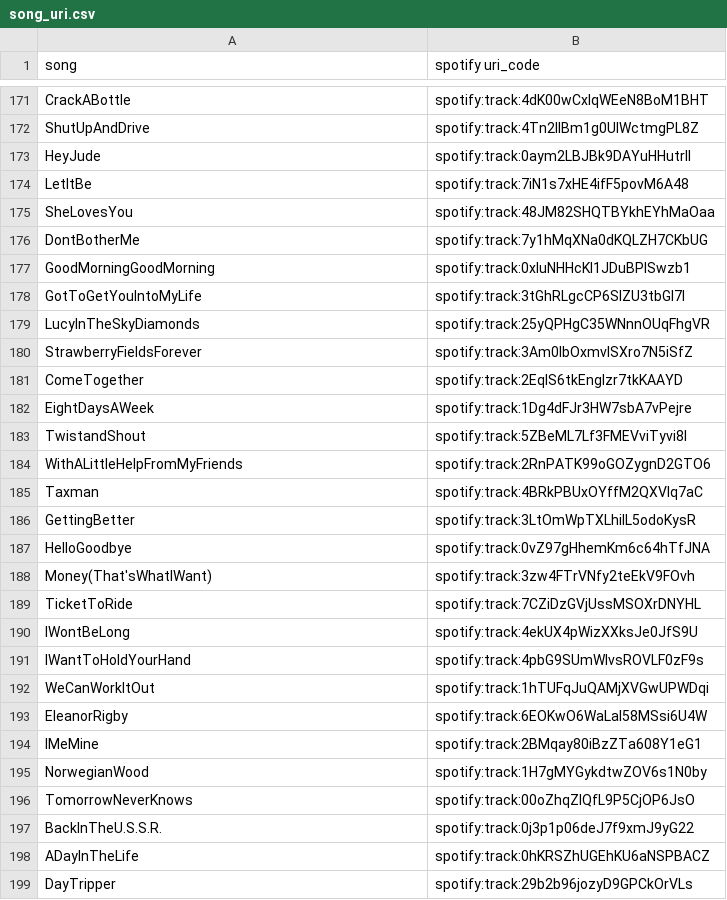
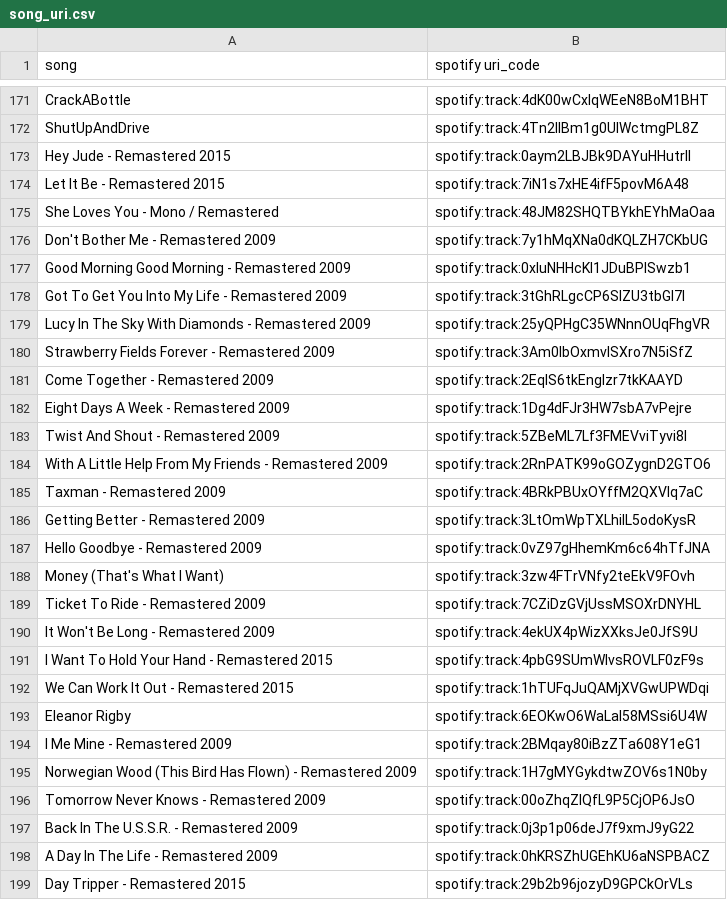
Before and after one commit to BraydenGess/cv-mariokartwii, a CSV file: audio/song_uri.csv, drawn as a sheet; only a part is shown, gaps mark what is left out; the diff covers the shown part only.

```diff
--- a/audio/song_uri.csv
+++ b/audio/song_uri.csv
@@ -172,28 +172,28 @@ CrackABottle,spotify:track:4dK00wCxlqWEeN8BoM1BHT
 ShutUpAndDrive,spotify:track:4Tn2llBm1g0UlWctmgPL8Z
-HeyJude,spotify:track:0aym2LBJBk9DAYuHHutrIl
-LetItBe,spotify:track:7iN1s7xHE4ifF5povM6A48
-SheLovesYou,spotify:track:48JM82SHQTBYkhEYhMaOaa
-DontBotherMe,spotify:track:7y1hMqXNa0dKQLZH7CKbUG
-GoodMorningGoodMorning,spotify:track:0xIuNHHcKI1JDuBPlSwzb1
-GotToGetYouIntoMyLife,spotify:track:3tGhRLgcCP6SIZU3tbGl7l
-LucyInTheSkyDiamonds,spotify:track:25yQPHgC35WNnnOUqFhgVR
-StrawberryFieldsForever,spotify:track:3Am0IbOxmvlSXro7N5iSfZ
-ComeTogether,spotify:track:2EqlS6tkEnglzr7tkKAAYD
-EightDaysAWeek,spotify:track:1Dg4dFJr3HW7sbA7vPejre
-TwistandShout,spotify:track:5ZBeML7Lf3FMEVviTyvi8l
-WithALittleHelpFromMyFriends,spotify:track:2RnPATK99oGOZygnD2GTO6
-Taxman,spotify:track:4BRkPBUxOYffM2QXVlq7aC
-GettingBetter,spotify:track:3LtOmWpTXLhilL5odoKysR
-HelloGoodbye,spotify:track:0vZ97gHhemKm6c64hTfJNA
-Money(That'sWhatIWant),spotify:track:3zw4FTrVNfy2teEkV9FOvh
-TicketToRide,spotify:track:7CZiDzGVjUssMSOXrDNYHL
-IWontBeLong,spotify:track:4ekUX4pWizXXksJe0JfS9U
-IWantToHoldYourHand,spotify:track:4pbG9SUmWIvsROVLF0zF9s
-WeCanWorkItOut,spotify:track:1hTUFqJuQAMjXVGwUPWDqi
-EleanorRigby,spotify:track:6EOKwO6WaLal58MSsi6U4W
-IMeMine,spotify:track:2BMqay80iBzZTa608Y1eG1
-NorwegianWood,spotify:track:1H7gMYGykdtwZOV6s1N0by
-TomorrowNeverKnows,spotify:track:00oZhqZIQfL9P5CjOP6JsO
-BackInTheU.S.S.R.,spotify:track:0j3p1p06deJ7f9xmJ9yG22
-ADayInTheLife,spotify:track:0hKRSZhUGEhKU6aNSPBACZ
-DayTripper,spotify:track:29b2b96jozyD9GPCkOrVLs
+Hey Jude - Remastered 2015,spotify:track:0aym2LBJBk9DAYuHHutrIl
+Let It Be - Remastered 2015,spotify:track:7iN1s7xHE4ifF5povM6A48
+She Loves You - Mono / Remastered,spotify:track:48JM82SHQTBYkhEYhMaOaa
+Don't Bother Me - Remastered 2009,spotify:track:7y1hMqXNa0dKQLZH7CKbUG
+Good Morning Good Morning - Remastered 2009,spotify:track:0xIuNHHcKI1JDuBPlSwzb1
+Got To Get You Into My Life - Remastered 2009,spotify:track:3tGhRLgcCP6SIZU3tbGl7l
+Lucy In The Sky With Diamonds - Remastered 2009,spotify:track:25yQPHgC35WNnnOUqFhgVR
+Strawberry Fields Forever - Remastered 2009,spotify:track:3Am0IbOxmvlSXro7N5iSfZ
+Come Together - Remastered 2009,spotify:track:2EqlS6tkEnglzr7tkKAAYD
+Eight Days A Week - Remastered 2009,spotify:track:1Dg4dFJr3HW7sbA7vPejre
+Twist And Shout - Remastered 2009,spotify:track:5ZBeML7Lf3FMEVviTyvi8l
+With A Little Help From My Friends - Remastered 2009,spotify:track:2RnPATK99oGOZygnD2GTO6
+Taxman - Remastered 2009,spotify:track:4BRkPBUxOYffM2QXVlq7aC
+Getting Better - Remastered 2009,spotify:track:3LtOmWpTXLhilL5odoKysR
+Hello Goodbye - Remastered 2009,spotify:track:0vZ97gHhemKm6c64hTfJNA
+Money (That's What I Want),spotify:track:3zw4FTrVNfy2teEkV9FOvh
+Ticket To Ride - Remastered 2009,spotify:track:7CZiDzGVjUssMSOXrDNYHL
+It Won't Be Long - Remastered 2009,spotify:track:4ekUX4pWizXXksJe0JfS9U
+I Want To Hold Your Hand - Remastered 2015,spotify:track:4pbG9SUmWIvsROVLF0zF9s
+We Can Work It Out - Remastered 2015,spotify:track:1hTUFqJuQAMjXVGwUPWDqi
+Eleanor Rigby,spotify:track:6EOKwO6WaLal58MSsi6U4W
+I Me Mine - Remastered 2009,spotify:track:2BMqay80iBzZTa608Y1eG1
+Norwegian Wood (This Bird Has Flown) - Remastered 2009,spotify:track:1H7gMYGykdtwZOV6s1N0by
+Tomorrow Never Knows - Remastered 2009,spotify:track:00oZhqZIQfL9P5CjOP6JsO
+Back In The U.S.S.R. - Remastered 2009,spotify:track:0j3p1p06deJ7f9xmJ9yG22
+A Day In The Life - Remastered 2009,spotify:track:0hKRSZhUGEhKU6aNSPBACZ
+Day Tripper - Remastered 2015,spotify:track:29b2b96jozyD9GPCkOrVLs
```
Also changed, not shown: 1 removed row and 37 edited cells elsewhere in this file, audio/playlists/Beatles.csv.
